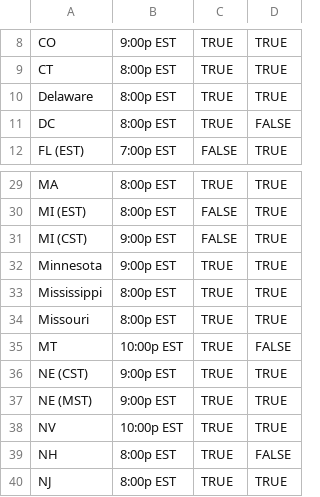
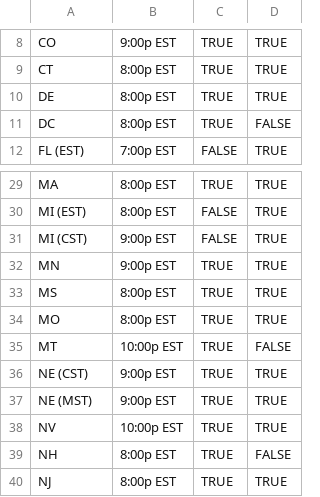
Before and after one commit to BPR-Data-Team/ElectionModel2024, a CSV file: decision_desk/PollClosures.csv, drawn as a sheet; only a part is shown, gaps mark what is left out.

```diff
--- a/decision_desk/PollClosures.csv
+++ b/decision_desk/PollClosures.csv
@@ -9,3 +9,3 @@ CO,9:00p EST,TRUE,TRUE
 CT,8:00p EST,TRUE,TRUE
-Delaware,8:00p EST,TRUE,TRUE
+DE,8:00p EST,TRUE,TRUE
 DC,8:00p EST,TRUE,FALSE
@@ -31,5 +31,5 @@ MI (EST),8:00p EST,FALSE,TRUE
 MI (CST),9:00p EST,FALSE,TRUE
-Minnesota,9:00p EST,TRUE,TRUE
-Mississippi,8:00p EST,TRUE,TRUE
-Missouri,8:00p EST,TRUE,TRUE
+MN,9:00p EST,TRUE,TRUE
+MS,8:00p EST,TRUE,TRUE
+MO,8:00p EST,TRUE,TRUE
 MT,10:00p EST,TRUE,FALSE
```
Also changed, not shown: 1 other file.
